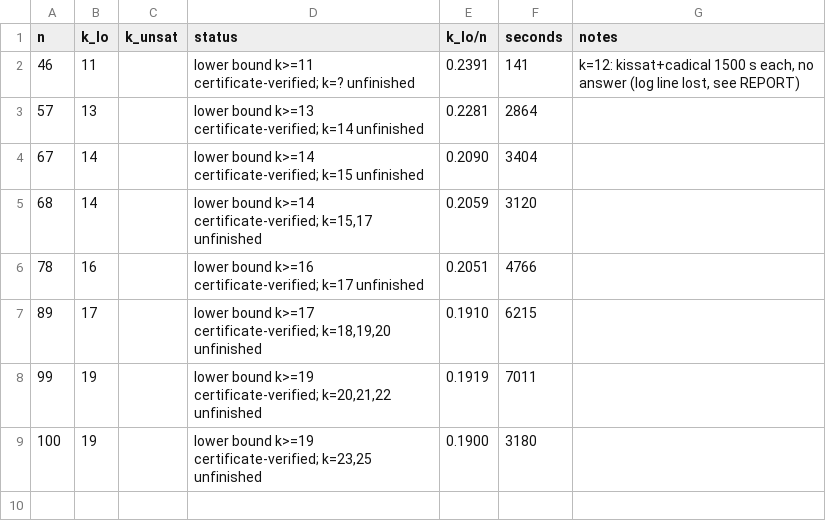
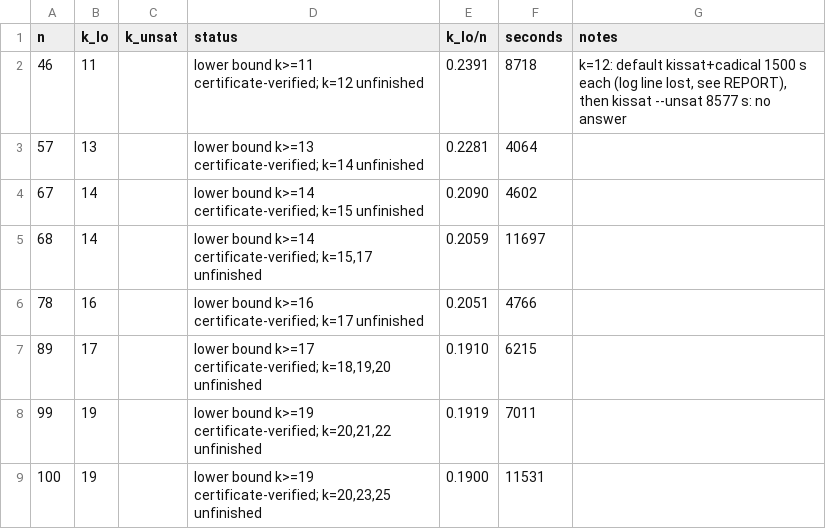
Before and after one commit to CuteSurtr/erdos-810-research, a TSV file: bruteforce/results/CYC/C7/table.tsv, drawn as a sheet.

Commit message:
CYC/C7: final results and report

```diff
--- a/bruteforce/results/CYC/C7/table.tsv
+++ b/bruteforce/results/CYC/C7/table.tsv
@@ -1,6 +1,6 @@
 n	k_lo	k_unsat	status	k_lo/n	seconds	notes
-46	11		lower bound k>=11 certificate-verified; k=? unfinished	0.2391	141	k=12: kissat+cadical 1500 s each, no answer (log line lost, see REPORT)
-57	13		lower bound k>=13 certificate-verified; k=14 unfinished	0.2281	2864	
-67	14		lower bound k>=14 certificate-verified; k=15 unfinished	0.2090	3404	
-68	14		lower bound k>=14 certificate-verified; k=15,17 unfinished	0.2059	3120	
+46	11		lower bound k>=11 certificate-verified; k=12 unfinished	0.2391	8718	k=12: default kissat+cadical 1500 s each (log line lost, see REPORT), then kissat --unsat 8577 s: no answer
+57	13		lower bound k>=13 certificate-verified; k=14 unfinished	0.2281	4064	
+67	14		lower bound k>=14 certificate-verified; k=15 unfinished	0.2090	4602	
+68	14		lower bound k>=14 certificate-verified; k=15,17 unfinished	0.2059	11697	
 78	16		lower bound k>=16 certificate-verified; k=17 unfinished	0.2051	4766	
@@ -8,2 +8,2 @@ n	k_lo	k_unsat	status	k_lo/n	seconds	notes
 99	19		lower bound k>=19 certificate-verified; k=20,21,22 unfinished	0.1919	7011	
-100	19		lower bound k>=19 certificate-verified; k=23,25 unfinished	0.1900	3180	
+100	19		lower bound k>=19 certificate-verified; k=20,23,25 unfinished	0.1900	11531	
```
Also changed, not shown: 13 other files.
